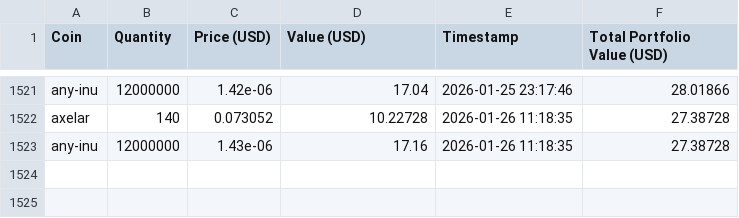
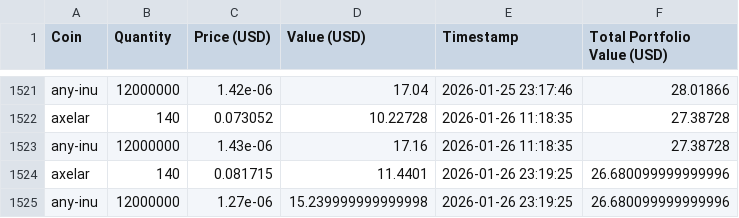
Before and after one commit to SebastianSkriver/Crypto-Tracker, a CSV file: crypto_portfolio.csv, drawn as a sheet; only a part is shown, gaps mark what is left out.

```diff
--- a/crypto_portfolio.csv
+++ b/crypto_portfolio.csv
@@ -1523 +1523,3 @@ axelar,140,0.073052,10.22728,2026-01-26 11:18:35,27.38728
 any-inu,12000000,1.43e-06,17.16,2026-01-26 11:18:35,27.38728
+axelar,140,0.081715,11.4401,2026-01-26 23:19:25,26.680099999999996
+any-inu,12000000,1.27e-06,15.239999999999998,2026-01-26 23:19:25,26.680099999999996
```
